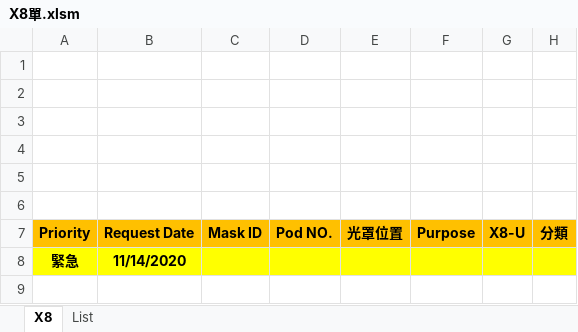
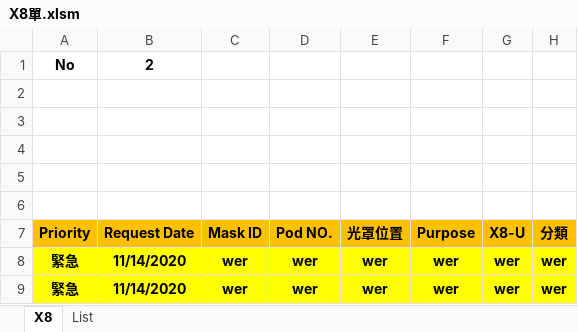
Before and after one commit to yzchen14/pybuffer2, an Excel workbook: X8單.xlsm, sheet X8, drawn as a sheet; values as stored, in another font and other column widths than the file's, no borders; charts and pictures and conditional formats not drawn; removed rows and columns are numbered as before the commit, all else as after; the diff names each change by its address in the sheet, - before the commit and + after, or states it on an @@ line.

Commit message:
Update X8單.xlsm

```diff
--- a/X8單.xlsm (sheet X8)
+++ b/X8單.xlsm (sheet X8)
-row 1: (empty)
+row 1: No | 2
-row 8: 緊急 | 11/14/2020
+row 8: 緊急 | 11/14/2020 | wer | wer | wer | wer | wer | wer
+row 9: 緊急 | 11/14/2020 | wer | wer | wer | wer | wer | wer
```
Also changed, not shown: charts or pictures.
